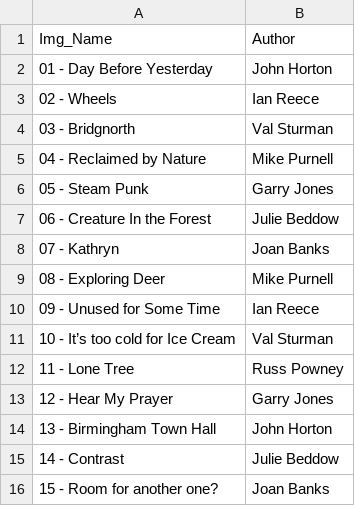
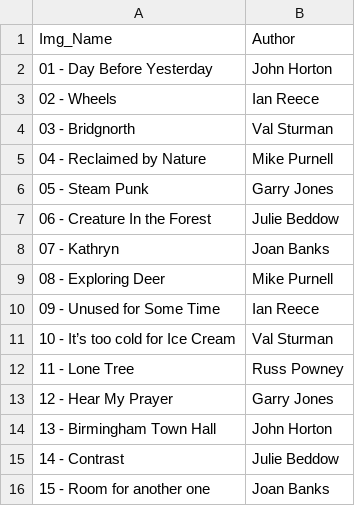
Before and after one commit to BroseleyCameraClub/BroseleyCameraClub.github.io, a CSV file: _data/nov23LancAuth.csv, drawn as a sheet.

```diff
--- a/_data/nov23LancAuth.csv
+++ b/_data/nov23LancAuth.csv
@@ -15,2 +15,2 @@ Img_Name,Author
 14 - Contrast,Julie Beddow
-15 - Room for another one?,Joan Banks
+15 - Room for another one,Joan Banks
```
Also changed, not shown: 1 other file.
